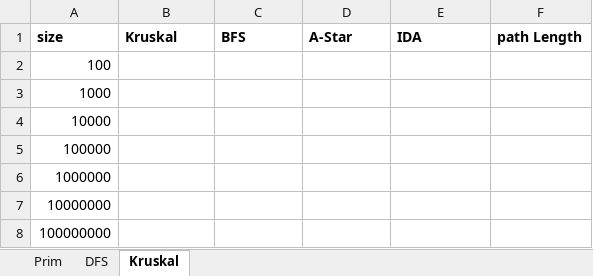
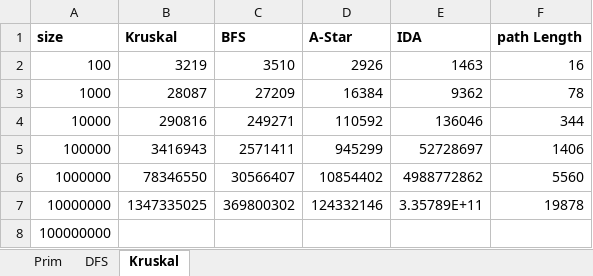
Before and after one commit to joonasil/labyrintin-ratkaisija, an Excel workbook: Dokumentaatio/Aikavaativuustestaus.xlsx, sheet Kruskal, drawn as a sheet; values as stored, in another font and other column widths than the file's, no borders; the diff names each change by its address in the sheet, - before the commit and + after, or states it on an @@ line.

```diff
--- a/Dokumentaatio/Aikavaativuustestaus.xlsx (sheet Kruskal)
+++ b/Dokumentaatio/Aikavaativuustestaus.xlsx (sheet Kruskal)
-B2 (Kruskal): (empty)
+B2 (Kruskal): 3219
-C2 (BFS): (empty)
+C2 (BFS): 3510
-D2 (A-Star): (empty)
+D2 (A-Star): 2926
-E2 (IDA): (empty)
+E2 (IDA): 1463
-F2 (path Length): (empty)
+F2 (path Length): 16
-B3 (Kruskal): (empty)
+B3 (Kruskal): 28087
-C3 (BFS): (empty)
+C3 (BFS): 27209
-D3 (A-Star): (empty)
+D3 (A-Star): 16384
-E3 (IDA): (empty)
+E3 (IDA): 9362
-F3 (path Length): (empty)
+F3 (path Length): 78
-B4 (Kruskal): (empty)
+B4 (Kruskal): 290816
-C4 (BFS): (empty)
+C4 (BFS): 249271
-D4 (A-Star): (empty)
+D4 (A-Star): 110592
-E4 (IDA): (empty)
+E4 (IDA): 136046
-F4 (path Length): (empty)
+F4 (path Length): 344
-B5 (Kruskal): (empty)
+B5 (Kruskal): 3416943
-C5 (BFS): (empty)
+C5 (BFS): 2571411
-D5 (A-Star): (empty)
+D5 (A-Star): 945299
-E5 (IDA): (empty)
+E5 (IDA): 52728697
-F5 (path Length): (empty)
+F5 (path Length): 1406
-B6 (Kruskal): (empty)
+B6 (Kruskal): 78346550
-C6 (BFS): (empty)
+C6 (BFS): 30566407
-D6 (A-Star): (empty)
+D6 (A-Star): 10854402
-E6 (IDA): (empty)
+E6 (IDA): 4988772862
-F6 (path Length): (empty)
+F6 (path Length): 5560
-B7 (Kruskal): (empty)
+B7 (Kruskal): 1347335025
-C7 (BFS): (empty)
+C7 (BFS): 369800302
-D7 (A-Star): (empty)
+D7 (A-Star): 124332146
-E7 (IDA): (empty)
+E7 (IDA): 3.35789E+11
-F7 (path Length): (empty)
+F7 (path Length): 19878
```
Also changed, not shown: sheet DFS, charts or pictures, 9 other files.
